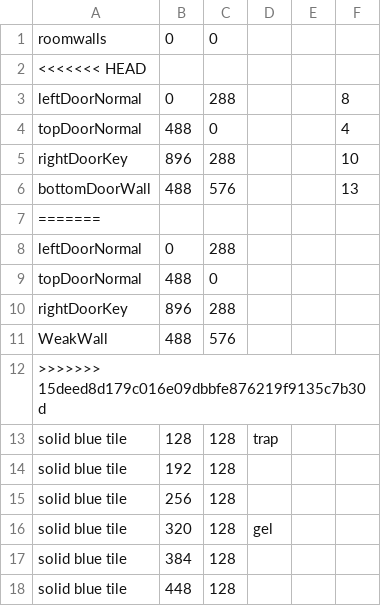
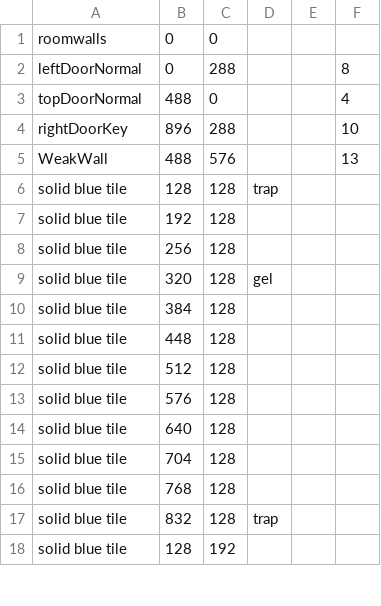
Before and after one commit to CSE-3902-Team/ZeldaSprint5, a CSV file: RoomCSVFiles/Room09.csv, drawn as a sheet; only a part is shown; the shorter side is filled out with more unchanged rows.

```diff
--- a/RoomCSVFiles/Room09.csv
+++ b/RoomCSVFiles/Room09.csv
@@ -1,3 +1,2 @@
 roomwalls,0,0,
-<<<<<<< HEAD
 leftDoorNormal,0,288,,,8
@@ -5,9 +4,3 @@ topDoorNormal,488,0,,,4
 rightDoorKey,896,288,,,10
-bottomDoorWall,488,576,,,13
-=======
-leftDoorNormal,0,288,
-topDoorNormal,488,0,
-rightDoorKey,896,288,
-WeakWall,488,576,
->>>>>>> 15deed8d179c016e09dbbfe876219f9135c7b30d
+WeakWall,488,576,,,13
 solid blue tile,128,128,trap
```
Also changed, not shown: RoomCSVFiles/Room10.csv, RoomCSVFiles/Room13.csv, 13 other files.
